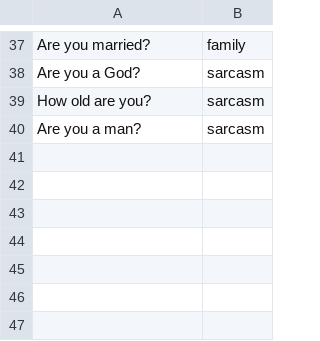
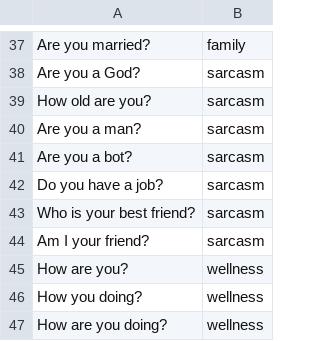
Before and after one commit to cutegirl520/SmartFarm-Assistant-NLP-ANN, a CSV file: datasets/intent.csv, drawn as a sheet; only a part is shown, gaps mark what is left out.

```diff
--- a/datasets/intent.csv
+++ b/datasets/intent.csv
@@ -40 +40,8 @@ How old are you?,sarcasm
 Are you a man?,sarcasm
+Are you a bot?,sarcasm
+Do you have a job?,sarcasm
+Who is your best friend?,sarcasm
+Am I your friend?,sarcasm
+How are you?,wellness
+How you doing?,wellness
+How are you doing?,wellness
```
